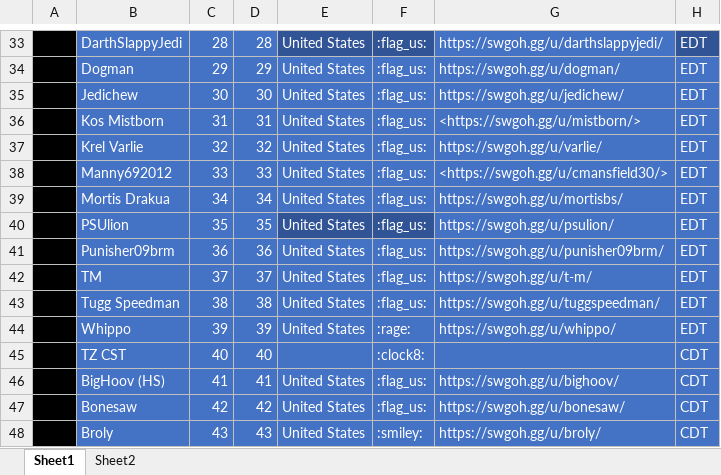
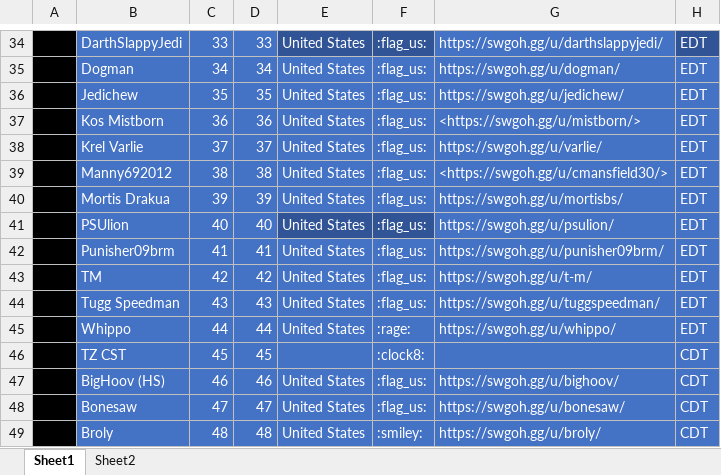
Before and after one commit to tdm00/swgoh-squad-arena-payout-bot, an Excel workbook: SWGoH_Shard.xlsx, sheet Sheet1, drawn as a sheet; only a part is shown, gaps mark what is left out; values as stored, in another font and other column widths than the file's, no borders; conditional formats not drawn; addresses are those after the commit; the diff covers the shown part only; the diff names each change by its address in the sheet, - before the commit and + after, or states it on an @@ line.

```diff
--- a/SWGoH_Shard.xlsx (sheet Sheet1)
+++ b/SWGoH_Shard.xlsx (sheet Sheet1)
-C34: 28
+C34: 33
-D34: 28
+D34: 33
-C35: 29
+C35: 34
-D35: 29
+D35: 34
-C36: 30
+C36: 35
-D36: 30
+D36: 35
-C37: 31
+C37: 36
-D37: 31
+D37: 36
-C38: 32
+C38: 37
-D38: 32
+D38: 37
-C39: 33
+C39: 38
-D39: 33
+D39: 38
-C40: 34
+C40: 39
-D40: 34
+D40: 39
-C41: 35
+C41: 40
-D41: 35
+D41: 40
-C42: 36
+C42: 41
-D42: 36
+D42: 41
-C43: 37
+C43: 42
-D43: 37
+D43: 42
-C44: 38
+C44: 43
-D44: 38
+D44: 43
-C45: 39
+C45: 44
-D45: 39
+D45: 44
-C46: 40
+C46: 45
-D46: 40
+D46: 45
-C47: 41
+C47: 46
-D47: 41
+D47: 46
-C48: 42
+C48: 47
-D48: 42
+D48: 47
-C49: 43
+C49: 48
-D49: 43
+D49: 48
```
Also changed, not shown: 1 added row and 94 edited cells elsewhere in this sheet, formulas that keep their value.
